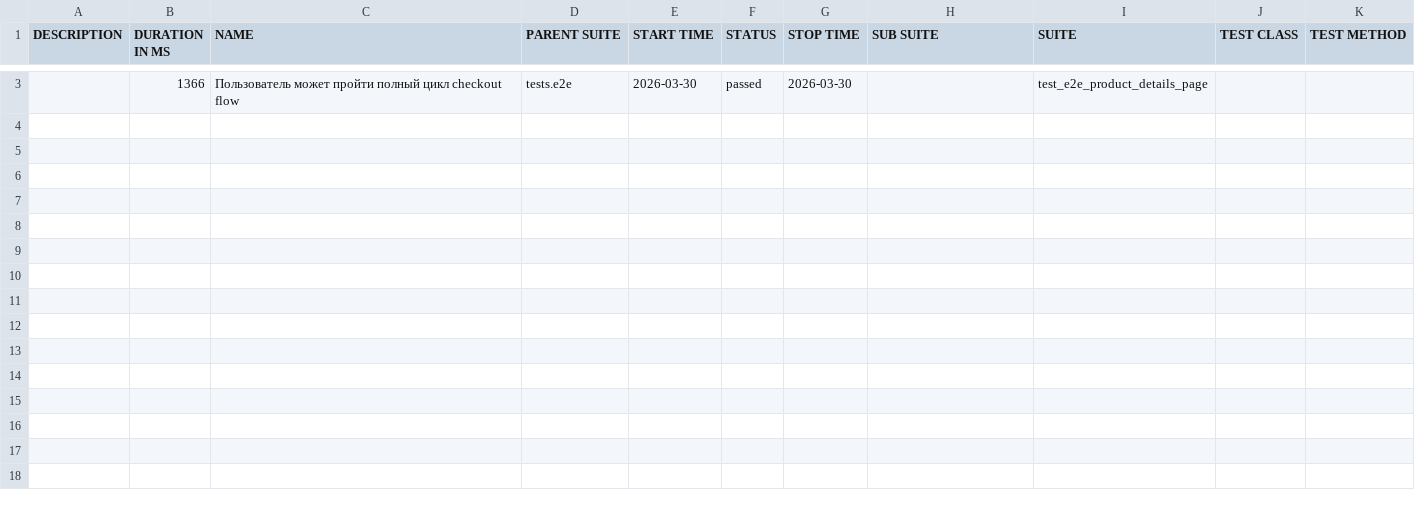
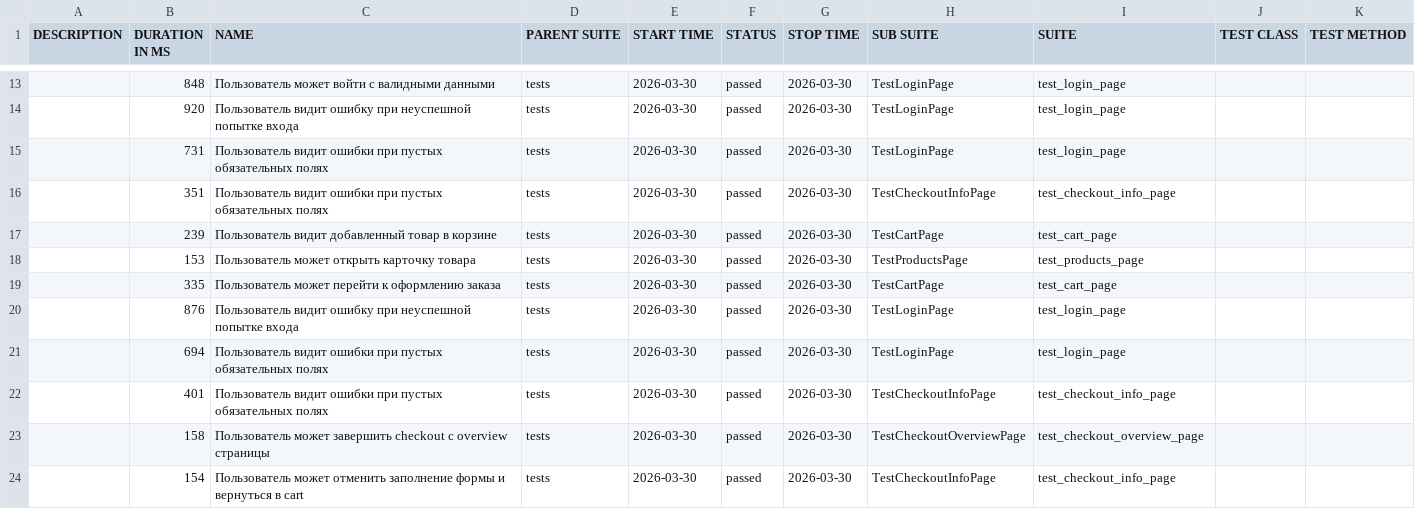
Before and after one commit to Kenig88/test_selenium_saucedemo, a CSV file: data/suites.csv, drawn as a sheet; only a part is shown, gaps mark what is left out; the diff covers the shown part only.

```diff
--- a/data/suites.csv
+++ b/data/suites.csv
@@ -3 +13,12 @@
-"","1366","Пользователь может пройти полный цикл checkout flow","tests.e2e","2026-03-30","passed","2026-03-30","","test_e2e_product_details_page","",""
+"","848","Пользователь может войти с валидными данными","tests","2026-03-30","passed","2026-03-30","TestLoginPage","test_login_page","",""
+"","920","Пользователь видит ошибку при неуспешной попытке входа","tests","2026-03-30","passed","2026-03-30","TestLoginPage","test_login_page","",""
+"","731","Пользователь видит ошибки при пустых обязательных полях","tests","2026-03-30","passed","2026-03-30","TestLoginPage","test_login_page","",""
+"","351","Пользователь видит ошибки при пустых обязательных полях","tests","2026-03-30","passed","2026-03-30","TestCheckoutInfoPage","test_checkout_info_page","",""
+"","239","Пользователь видит добавленный товар в корзине","tests","2026-03-30","passed","2026-03-30","TestCartPage","test_cart_page","",""
+"","153","Пользователь может открыть карточку товара","tests","2026-03-30","passed","2026-03-30","TestProductsPage","test_products_page","",""
+"","335","Пользователь может перейти к оформлению заказа","tests","2026-03-30","passed","2026-03-30","TestCartPage","test_cart_page","",""
+"","876","Пользователь видит ошибку при неуспешной попытке входа","tests","2026-03-30","passed","2026-03-30","TestLoginPage","test_login_page","",""
+"","694","Пользователь видит ошибки при пустых обязательных полях","tests","2026-03-30","passed","2026-03-30","TestLoginPage","test_login_page","",""
+"","401","Пользователь видит ошибки при пустых обязательных полях","tests","2026-03-30","passed","2026-03-30","TestCheckoutInfoPage","test_checkout_info_page","",""
+"","158","Пользователь может завершить checkout с overview страницы","tests","2026-03-30","passed","2026-03-30","TestCheckoutOverviewPage","test_checkout_overview_page","",""
+"","154","Пользователь может отменить заполнение формы и вернуться в cart","tests","2026-03-30","passed","2026-03-30","TestCheckoutInfoPage","test_checkout_info_page","",""
```
Also changed, not shown: 11 added rows and 1 removed row elsewhere in this file, 48 other files.
